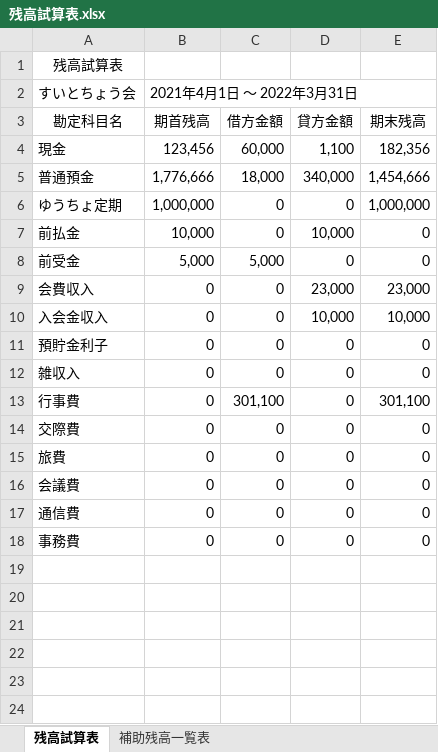
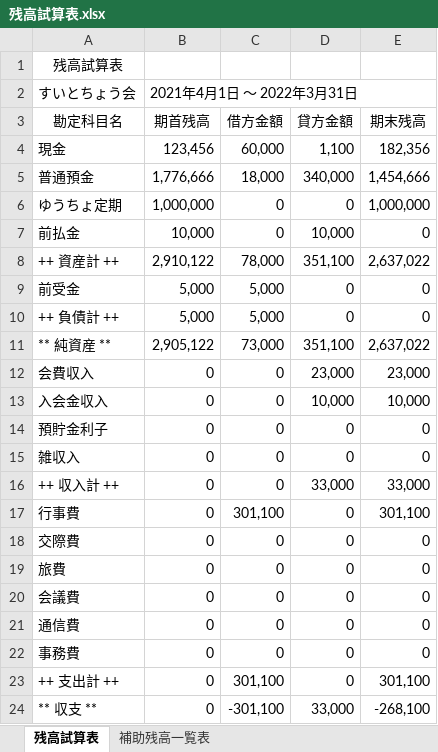
Before and after one commit to sue-tax/suiToChou2, an Excel workbook: 残高試算表.xlsx, sheet 残高試算表, drawn as a sheet; values as stored, in another font and other column widths than the file's, no borders; the diff names each change by its address in the sheet, - before the commit and + after, or states it on an @@ line.

```diff
--- a/残高試算表.xlsx (sheet 残高試算表)
+++ b/残高試算表.xlsx (sheet 残高試算表)
+row 8: ++ 資産計 ++ | 2,910,122 | 78,000 | 351,100 | 2,637,022
+row 10: ++ 負債計 ++ | 5,000 | 5,000 | 0 | 0
+row 11: ** 純資産 ** | 2,905,122 | 73,000 | 351,100 | 2,637,022
+row 16: ++ 収入計 ++ | 0 | 0 | 33,000 | 33,000
+row 23: ++ 支出計 ++ | 0 | 301,100 | 0 | 301,100
+row 24: ** 収支 ** | 0 | -301,100 | 33,000 | -268,100
```
Also changed, not shown: sheet 補助残高一覧表, 仕訳帳.xlsx, 会計データ_テスト.xlsx, 7 other files.
